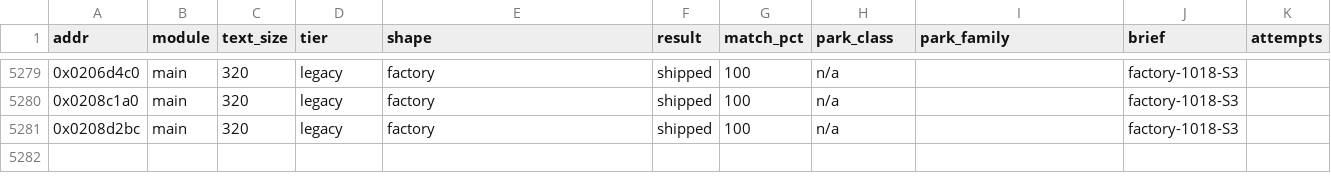
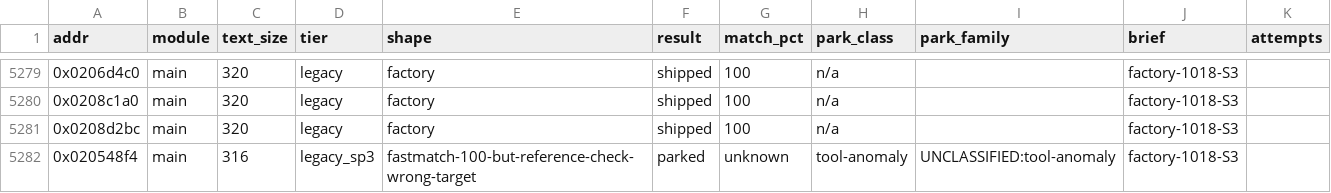
Before and after one commit to cntrl-alt-lenny/gx-spirit-caller, a TSV file: docs/ledger/attempts.tsv, drawn as a sheet; only a part is shown, gaps mark what is left out.

Commit message:
factory S3: revert func_020548f4 (reference check: wrong target)

```diff
--- a/docs/ledger/attempts.tsv
+++ b/docs/ledger/attempts.tsv
@@ -5281 +5281,2 @@ addr	module	text_size	tier	shape	result	match_pct	park_class	park_family	brief	a
 0x0208d2bc	main	320	legacy	factory	shipped	100	n/a		factory-1018-S3	
+0x020548f4	main	316	legacy_sp3	fastmatch-100-but-reference-check-wrong-target	parked	unknown	tool-anomaly	UNCLASSIFIED:tool-anomaly	factory-1018-S3	
```
Also changed, not shown: 3 other files.
